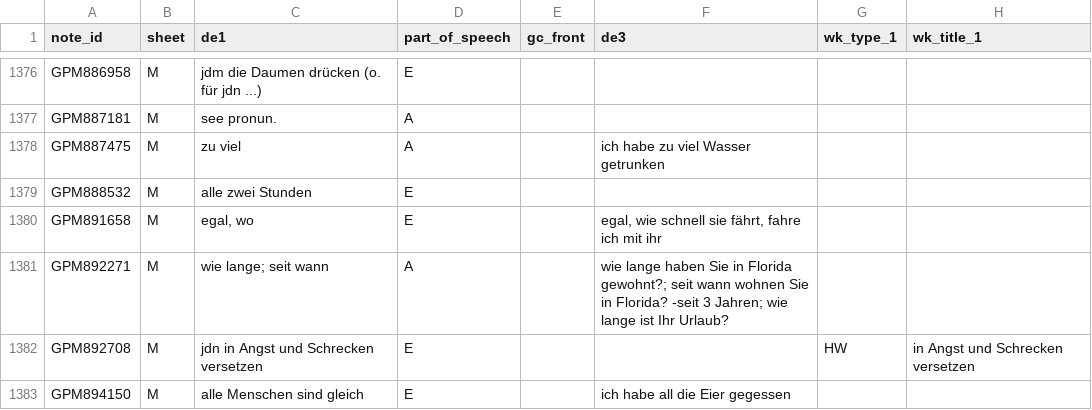
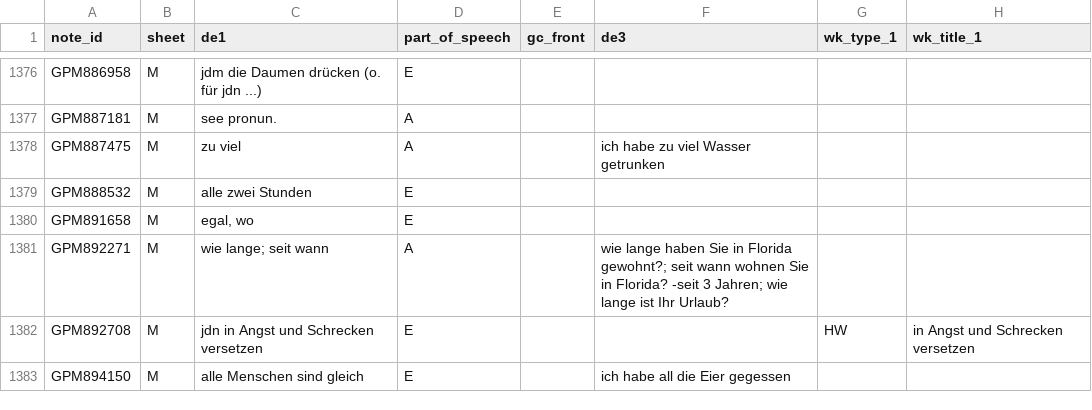
Before and after one commit to ghrgriner/advanced-german-phrases-etal, a TSV file: output/german_phrases_etal.tsv, drawn as a sheet; only a part is shown, gaps mark what is left out; the diff covers the shown part only; the diff names each change by its address in the sheet, - before the commit and + after, or states it on an @@ line.

```diff
--- a/output/german_phrases_etal.tsv
+++ b/output/german_phrases_etal.tsv
-F1380 (de3): egal, wie schnell sie fährt, fahre ich mit ihr
+F1380 (de3): (empty)
```
Also changed, not shown: 4 added rows, 2 removed rows and 28 edited cells elsewhere in this file, output/project_gutenberg_refs.tsv, 2 other files.
